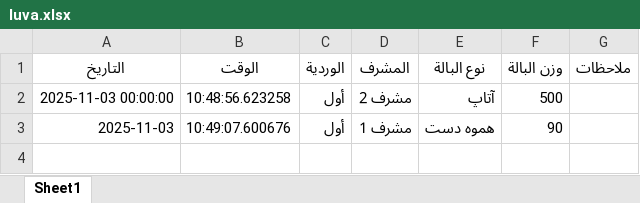
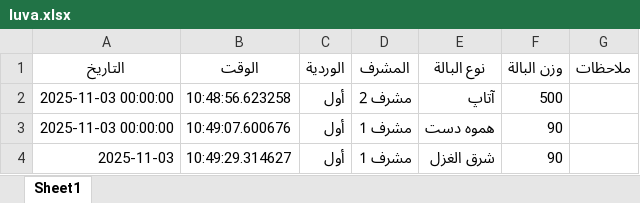
Before and after one commit to mahmedabdallh123/luva, an Excel workbook: luva.xlsx, sheet Sheet1, drawn as a sheet; values as stored, in another font and other column widths than the file's, no borders; the diff names each change by its address in the sheet, - before the commit and + after, or states it on an @@ line.

Commit message:
إضافة بالة شرق الغزل بواسطة مشرف 1

```diff
--- a/luva.xlsx (sheet Sheet1)
+++ b/luva.xlsx (sheet Sheet1)
-A3 (التاريخ): 2025-11-03
+A3 (التاريخ): 2025-11-03 00:00:00
+row 4: 2025-11-03 | 10:49:29.314627 | أول | مشرف 1 | شرق الغزل | 90
```
